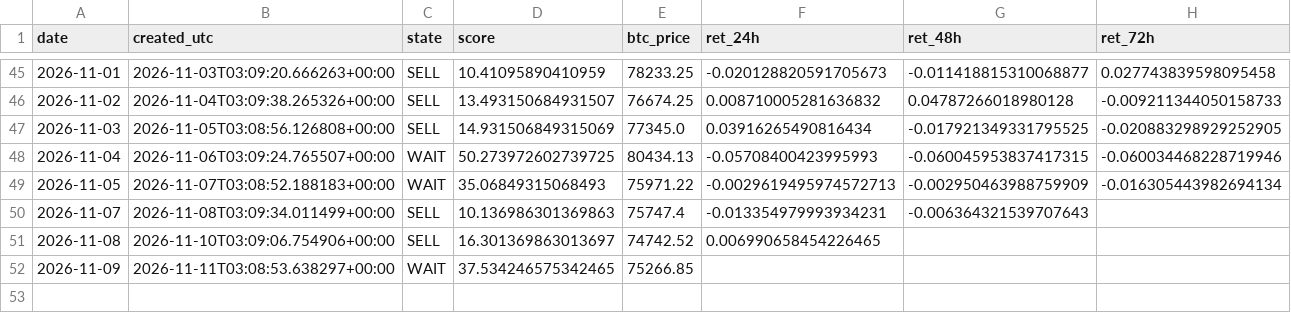
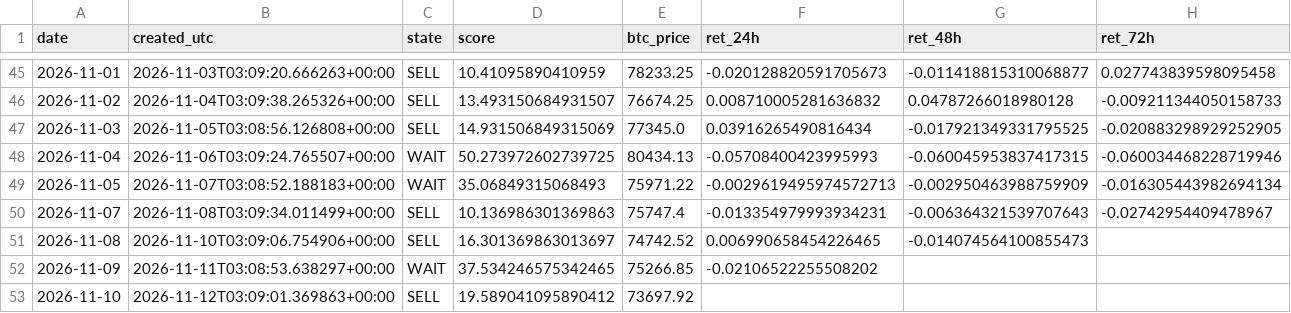
Before and after one commit to samirjedeon/majesty-web-design, a CSV file: btc-signal/data/signals_log.csv, drawn as a sheet; only a part is shown, gaps mark what is left out.

```diff
--- a/btc-signal/data/signals_log.csv
+++ b/btc-signal/data/signals_log.csv
@@ -49,4 +49,5 @@ date,created_utc,state,score,btc_price,ret_24h,ret_48h,ret_72h
 2026-11-05,2026-11-07T03:08:52.188183+00:00,WAIT,35.06849315068493,75971.22,-0.0029619495974572713,-0.002950463988759909,-0.016305443982694134
-2026-11-07,2026-11-08T03:09:34.011499+00:00,SELL,10.136986301369863,75747.4,-0.013354979993934231,-0.006364321539707643,
-2026-11-08,2026-11-10T03:09:06.754906+00:00,SELL,16.301369863013697,74742.52,0.006990658454226465,,
-2026-11-09,2026-11-11T03:08:53.638297+00:00,WAIT,37.534246575342465,75266.85,,,
+2026-11-07,2026-11-08T03:09:34.011499+00:00,SELL,10.136986301369863,75747.4,-0.013354979993934231,-0.006364321539707643,-0.02742954409478967
+2026-11-08,2026-11-10T03:09:06.754906+00:00,SELL,16.301369863013697,74742.52,0.006990658454226465,-0.014074564100855473,
+2026-11-09,2026-11-11T03:08:53.638297+00:00,WAIT,37.534246575342465,75266.85,-0.02106522255508202,,
+2026-11-10,2026-11-12T03:09:01.369863+00:00,SELL,19.589041095890412,73697.92,,,
```
Also changed, not shown: btc-signal/data/processed/btc_daily_ohlcv.csv, 1 other file.
